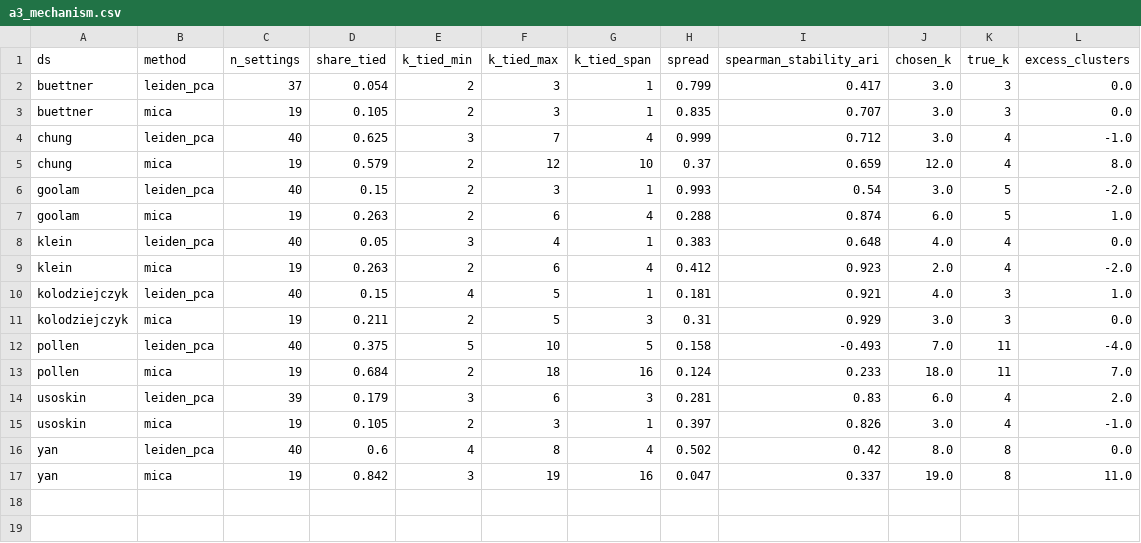
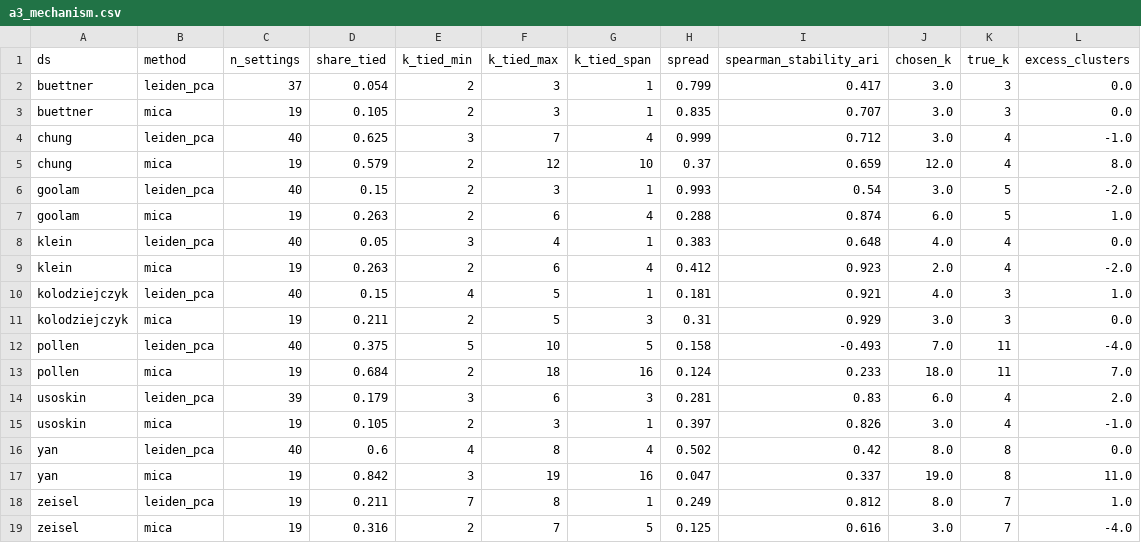
Before and after one commit to utshabkg/scminer-clustering, a CSV file: results/a3_mechanism.csv, drawn as a sheet; the diff names each change by its address in the sheet, - before the commit and + after, or states it on an @@ line.

```diff
--- a/results/a3_mechanism.csv
+++ b/results/a3_mechanism.csv
+row 18: zeisel | leiden_pca | 19 | 0.211 | 7 | 8 | 1 | 0.249 | 0.812 | 8.0 | 7 | 1.0
+row 19: zeisel | mica | 19 | 0.316 | 2 | 7 | 5 | 0.125 | 0.616 | 3.0 | 7 | -4.0
```
Also changed, not shown: 12 other files.
